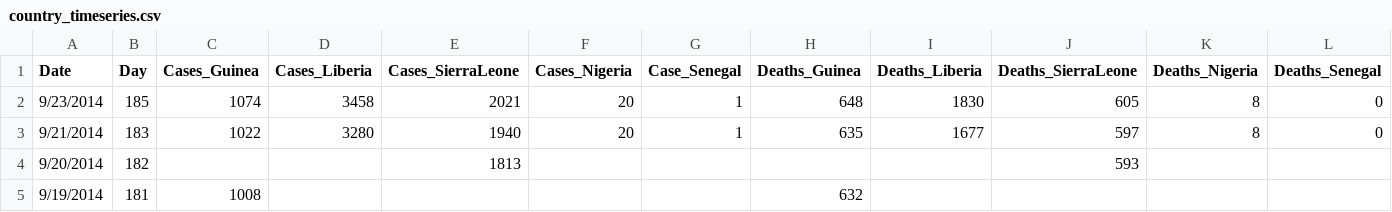
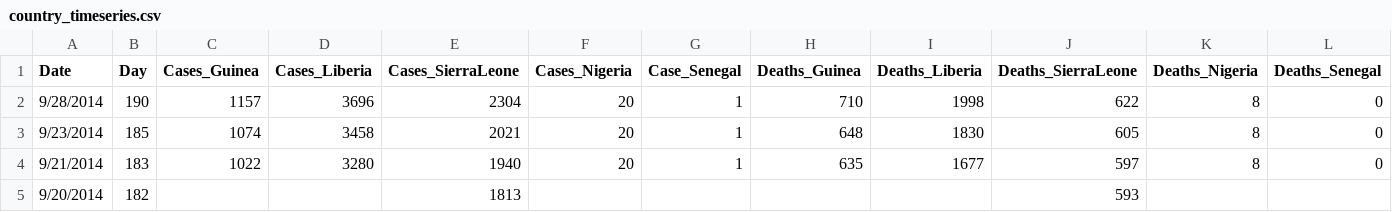
Before and after one commit to cmrivers/ebola, a CSV file: country_timeseries.csv, drawn as a sheet; only a part is shown; the shorter side is filled out with more unchanged rows.

Commit message:
data from oct 1 situation report, through sep 28

```diff
--- a/country_timeseries.csv
+++ b/country_timeseries.csv
@@ -1,2 +1,3 @@
 Date,Day,Cases_Guinea,Cases_Liberia,Cases_SierraLeone,Cases_Nigeria,Case_Senegal,Deaths_Guinea,Deaths_Liberia,Deaths_SierraLeone,Deaths_Nigeria,Deaths_Senegal
+9/28/2014,190,1157,3696,2304,20,1,710,1998,622,8,0
 9/23/2014,185,1074,3458,2021,20,1,648,1830,605,8,0
```
